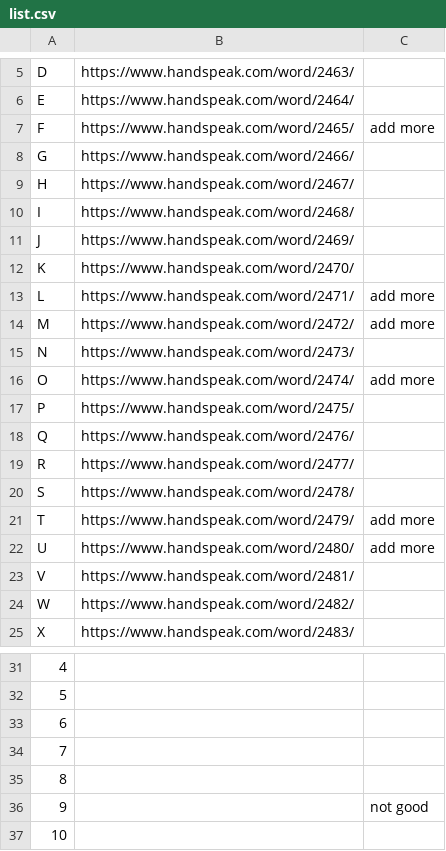
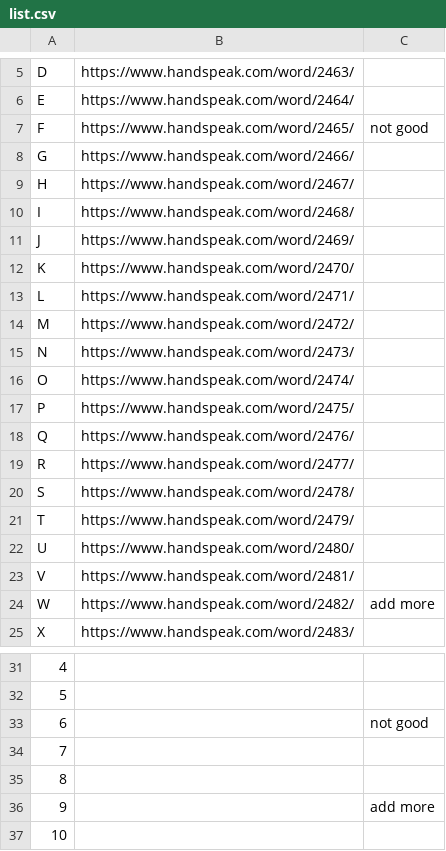
Before and after one commit to AlpacaMoon/sign-language-recognition, a CSV file: reference/static/list.csv, drawn as a sheet; only a part is shown, gaps mark what is left out; the diff names each change by its address in the sheet, - before the commit and + after, or states it on an @@ line.

Commit message:
add hand only keypoint data

```diff
--- a/reference/static/list.csv
+++ b/reference/static/list.csv
-C7: add more
+C7: not good
-C13:C14: add more
+C13:C14: (empty)
-C16: add more
+C16: (empty)
-C21:C22: add more
+C21:C22: (empty)
-C24: (empty)
+C24: add more
-C33: (empty)
+C33: not good
-C36: not good
+C36: add more
```
Also changed, not shown: 44 other files.
